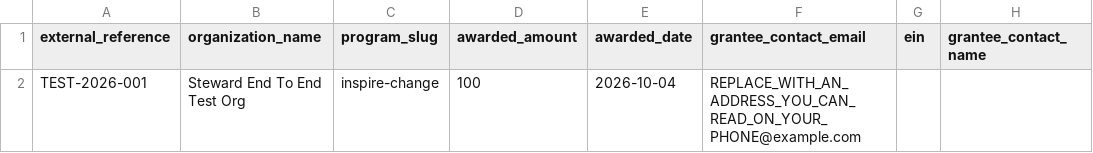
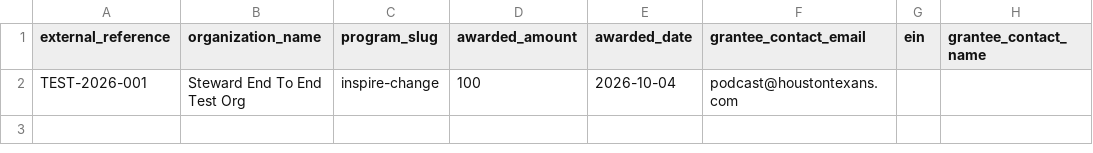
Before and after one commit to TexansDigital/grants, a CSV file: docs/steward-endtoend-test.csv, drawn as a sheet; only a part is shown; the diff names each change by its address in the sheet, - before the commit and + after, or states it on an @@ line.

```diff
--- a/docs/steward-endtoend-test.csv
+++ b/docs/steward-endtoend-test.csv
-F2 (grantee_contact_email): REPLACE_WITH_AN_ADDRESS_YOU_CAN_READ_ON_YOUR_PHONE@example.com
+F2 (grantee_contact_email): podcast@houstontexans.com
```
